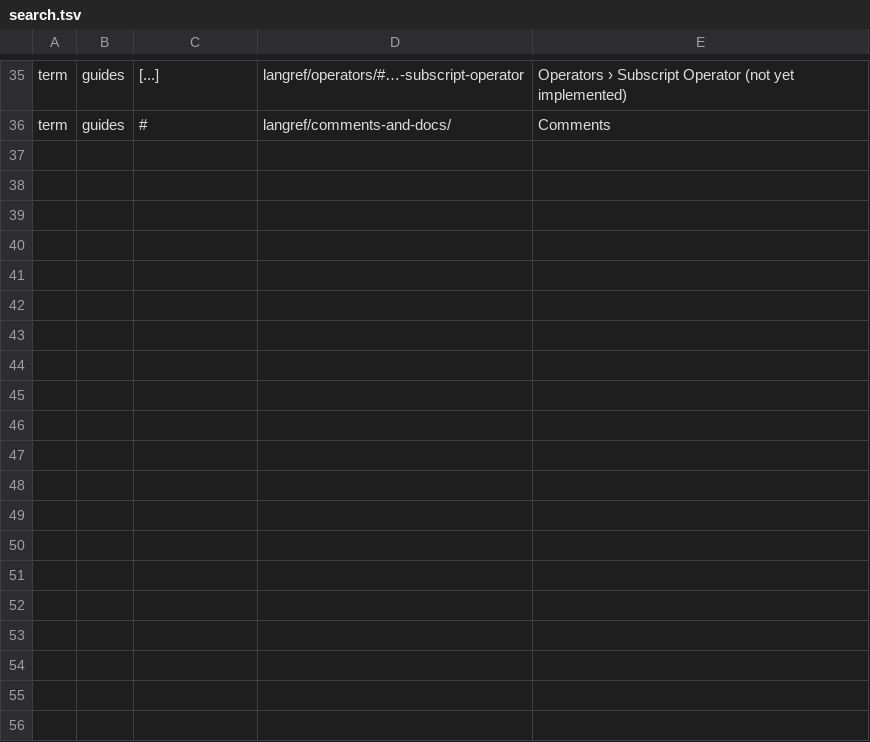
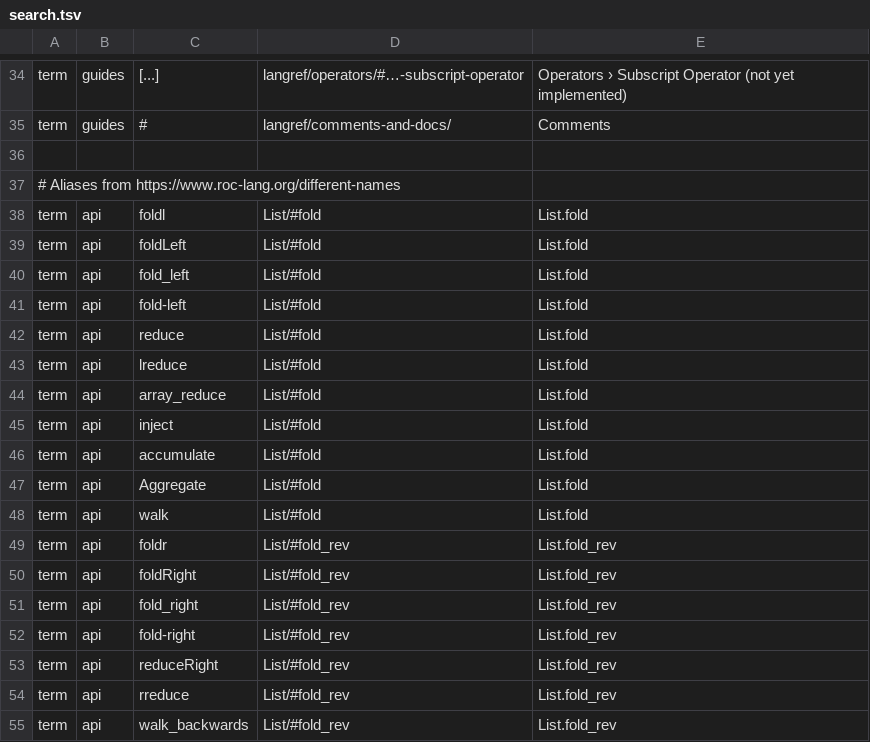
Before and after one commit to roc-lang/roc, a TSV file: docs/search.tsv, drawn as a sheet; only a part is shown, gaps mark what is left out; the diff covers the shown part only.

Commit message:
Index all aliases from the Different Names table

```diff
--- a/docs/search.tsv
+++ b/docs/search.tsv
@@ -36 +35,21 @@ term	guides	[...]	langref/operators/#…-subscript-operator	Operators › Subscr
 term	guides	#	langref/comments-and-docs/	Comments
+
+# Aliases from https://www.roc-lang.org/different-names
+term	api	foldl	List/#fold	List.fold
+term	api	foldLeft	List/#fold	List.fold
+term	api	fold_left	List/#fold	List.fold
+term	api	fold-left	List/#fold	List.fold
+term	api	reduce	List/#fold	List.fold
+term	api	lreduce	List/#fold	List.fold
+term	api	array_reduce	List/#fold	List.fold
+term	api	inject	List/#fold	List.fold
+term	api	accumulate	List/#fold	List.fold
+term	api	Aggregate	List/#fold	List.fold
+term	api	walk	List/#fold	List.fold
+term	api	foldr	List/#fold_rev	List.fold_rev
+term	api	foldRight	List/#fold_rev	List.fold_rev
+term	api	fold_right	List/#fold_rev	List.fold_rev
+term	api	fold-right	List/#fold_rev	List.fold_rev
+term	api	reduceRight	List/#fold_rev	List.fold_rev
+term	api	rreduce	List/#fold_rev	List.fold_rev
+term	api	walk_backwards	List/#fold_rev	List.fold_rev
```
Also changed, not shown: 16 added rows elsewhere in this file.
